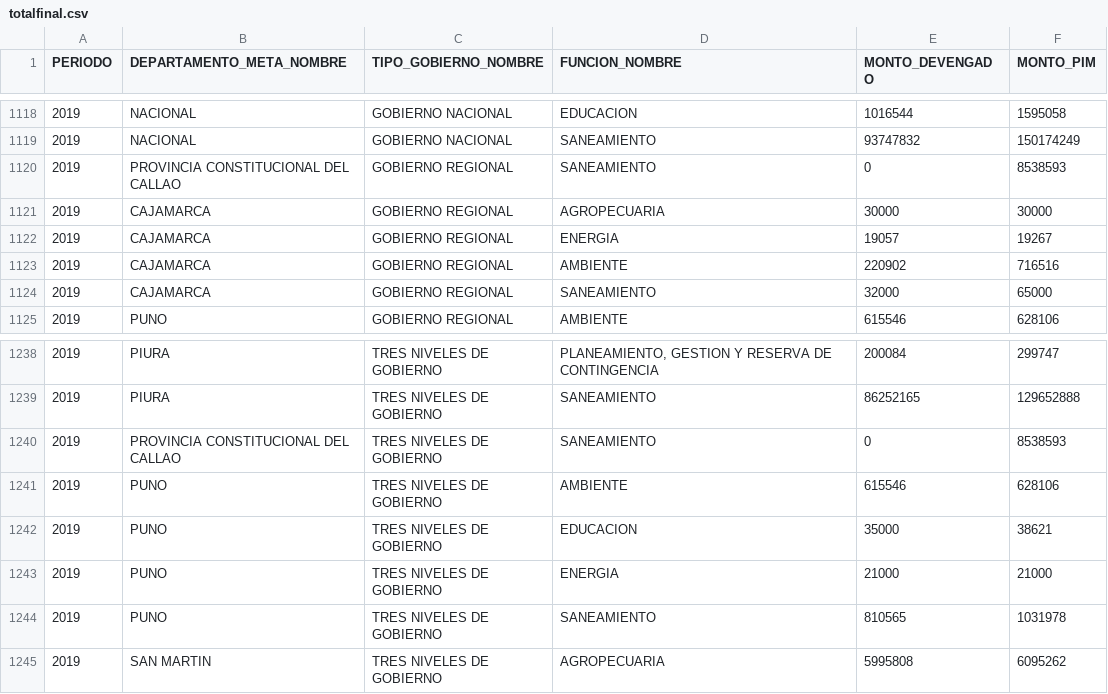
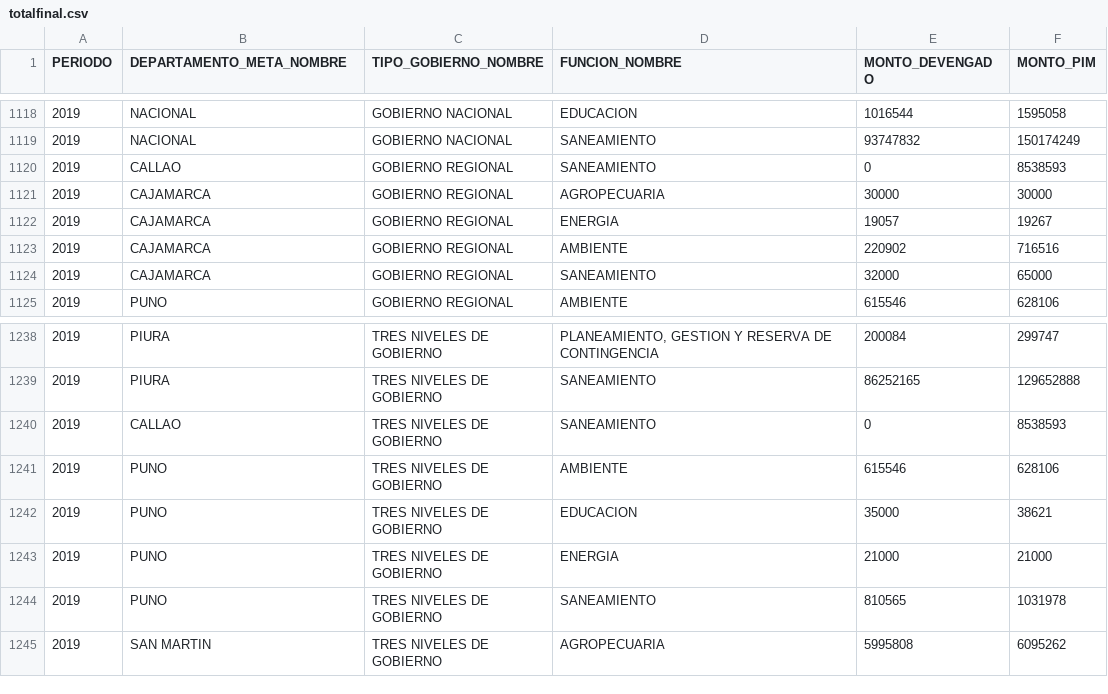
Before and after one commit to karinafustamante/belencita, a CSV file: datasets/totalfinal.csv, drawn as a sheet; only a part is shown, gaps mark what is left out; the diff covers the shown part only.

```diff
--- a/datasets/totalfinal.csv
+++ b/datasets/totalfinal.csv
@@ -1119,3 +1119,3 @@ PERIODO,DEPARTAMENTO_META_NOMBRE,TIPO_GOBIERNO_NOMBRE,FUNCION_NOMBRE,MONTO_DEVEN
 2019,NACIONAL,GOBIERNO NACIONAL,SANEAMIENTO,93747832,150174249
-2019,PROVINCIA CONSTITUCIONAL DEL CALLAO,GOBIERNO REGIONAL,SANEAMIENTO,0,8538593
+2019,CALLAO,GOBIERNO REGIONAL,SANEAMIENTO,0,8538593
 2019,CAJAMARCA,GOBIERNO REGIONAL,AGROPECUARIA,30000,30000
@@ -1239,3 +1239,3 @@ PERIODO,DEPARTAMENTO_META_NOMBRE,TIPO_GOBIERNO_NOMBRE,FUNCION_NOMBRE,MONTO_DEVEN
 2019,PIURA,TRES NIVELES DE GOBIERNO,SANEAMIENTO,86252165,129652888
-2019,PROVINCIA CONSTITUCIONAL DEL CALLAO,TRES NIVELES DE GOBIERNO,SANEAMIENTO,0,8538593
+2019,CALLAO,TRES NIVELES DE GOBIERNO,SANEAMIENTO,0,8538593
 2019,PUNO,TRES NIVELES DE GOBIERNO,AMBIENTE,615546,628106
```
Also changed, not shown: 4 added rows, 4 removed rows and 9 edited cells elsewhere in this file.
